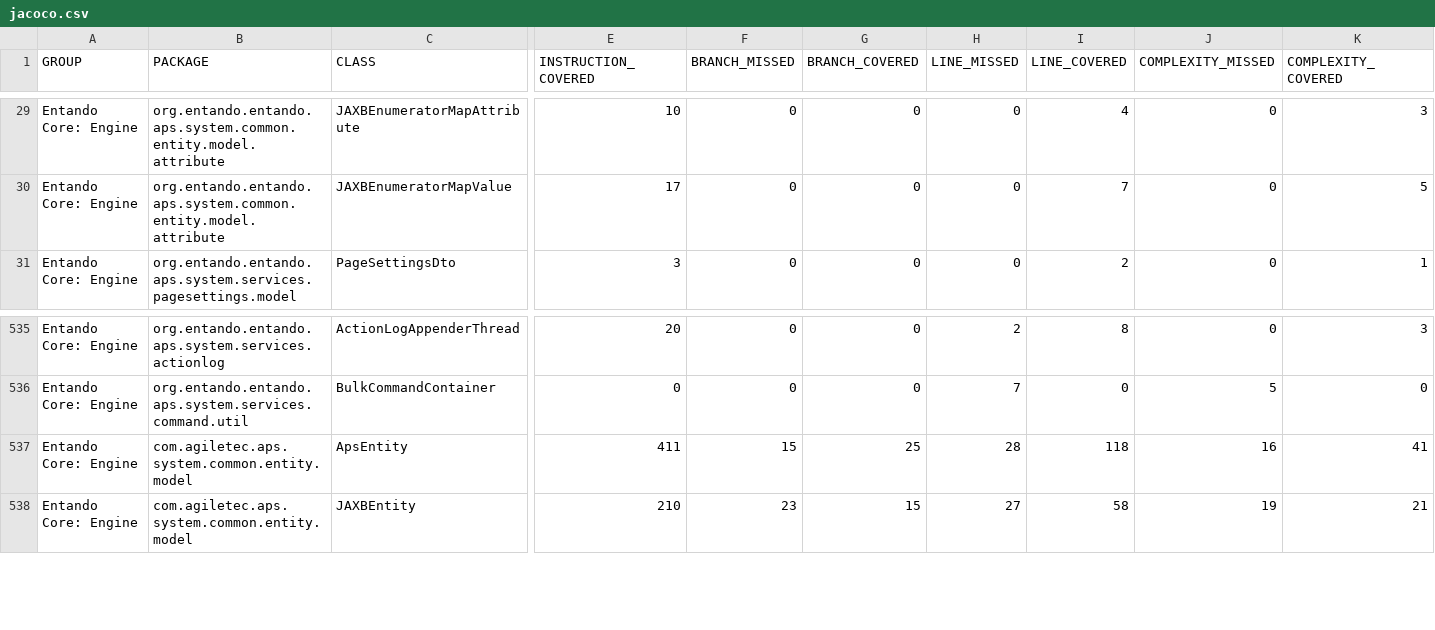
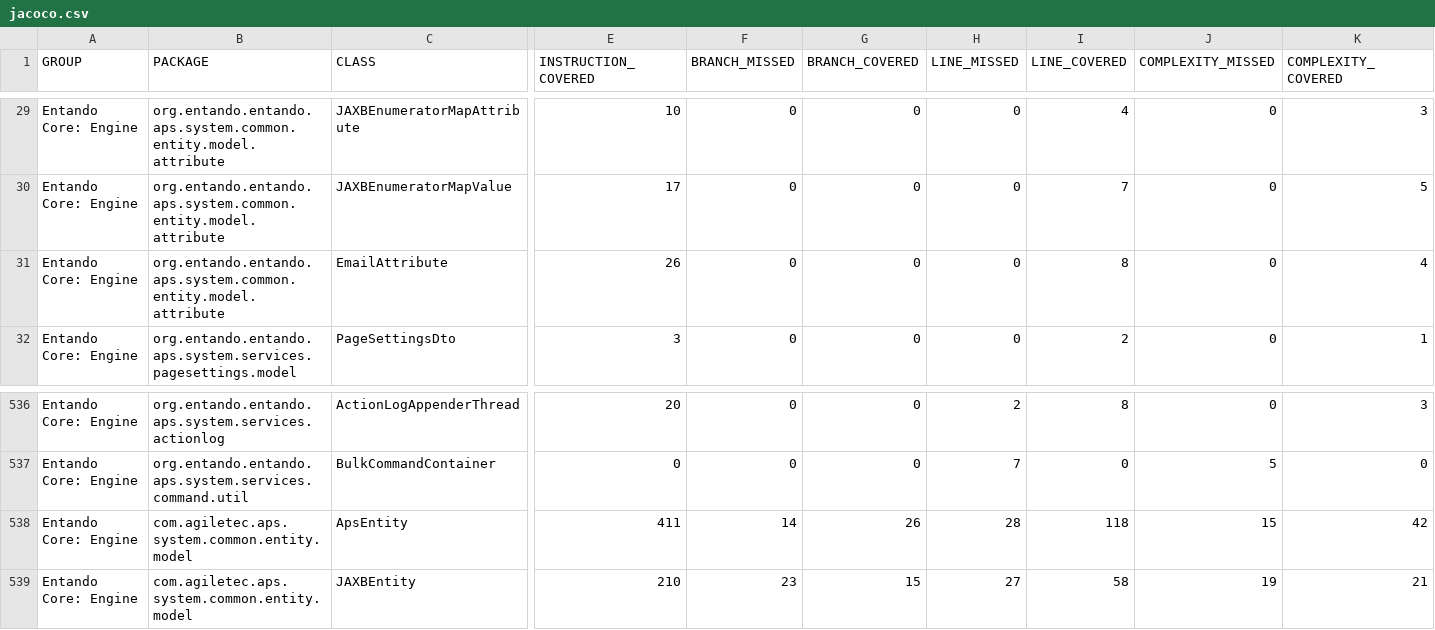
Before and after one commit to entando-k8s-infrastructure/devops-results, a CSV file: entando-engine/master/jacoco/jacoco.csv, drawn as a sheet; only a part is shown, gaps mark what is left out; addresses are those after the commit; rows hold the shown columns only; the diff names each change by its address in the sheet, - before the commit and + after, or states it on an @@ line.

Commit message:
Publishing files for path entando-engine/master

```diff
--- a/entando-engine/master/jacoco/jacoco.csv
+++ b/entando-engine/master/jacoco/jacoco.csv
+row 31: Entando Core: Engine | org.entando.entando.aps.system.common.entity.model.attribute | EmailAttribute | 26 | 0 | 0 | 0 | 8 | 0 | 4
-F538 (BRANCH_MISSED): 15
+F538 (BRANCH_MISSED): 14
-G538 (BRANCH_COVERED): 25
+G538 (BRANCH_COVERED): 26
-J538 (COMPLEXITY_MISSED): 16
+J538 (COMPLEXITY_MISSED): 15
-K538 (COMPLEXITY_COVERED): 41
+K538 (COMPLEXITY_COVERED): 42
```
Also changed, not shown: 24 other files.
